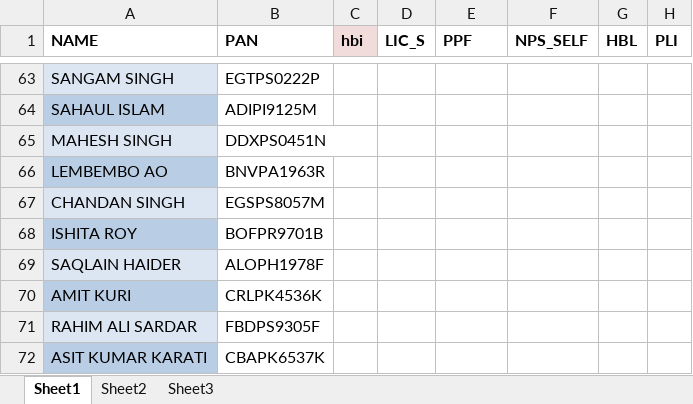
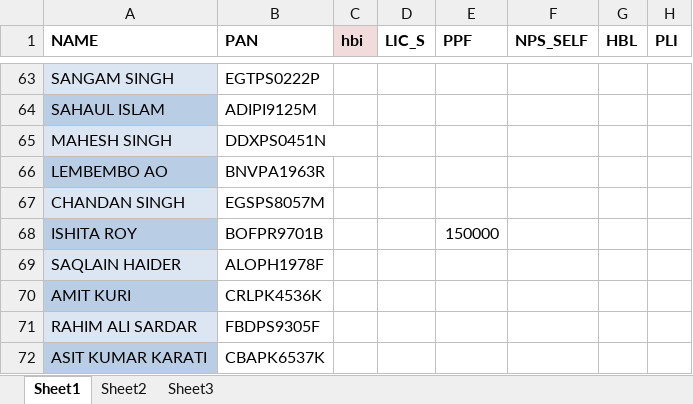
Before and after one commit to sda07/pyBill, an Excel workbook: python/savings.xlsx, sheet Sheet1, drawn as a sheet; only a part is shown, gaps mark what is left out; values as stored, in another font and other column widths than the file's, no borders; the diff covers the shown part only; the diff names each change by its address in the sheet, - before the commit and + after, or states it on an @@ line.

```diff
--- a/python/savings.xlsx (sheet Sheet1)
+++ b/python/savings.xlsx (sheet Sheet1)
-E68 (PPF): (empty)
+E68 (PPF): 150000
```
Also changed, not shown: 59 edited cells elsewhere in this sheet, python/DATA13.xlsx, 5 other files.
